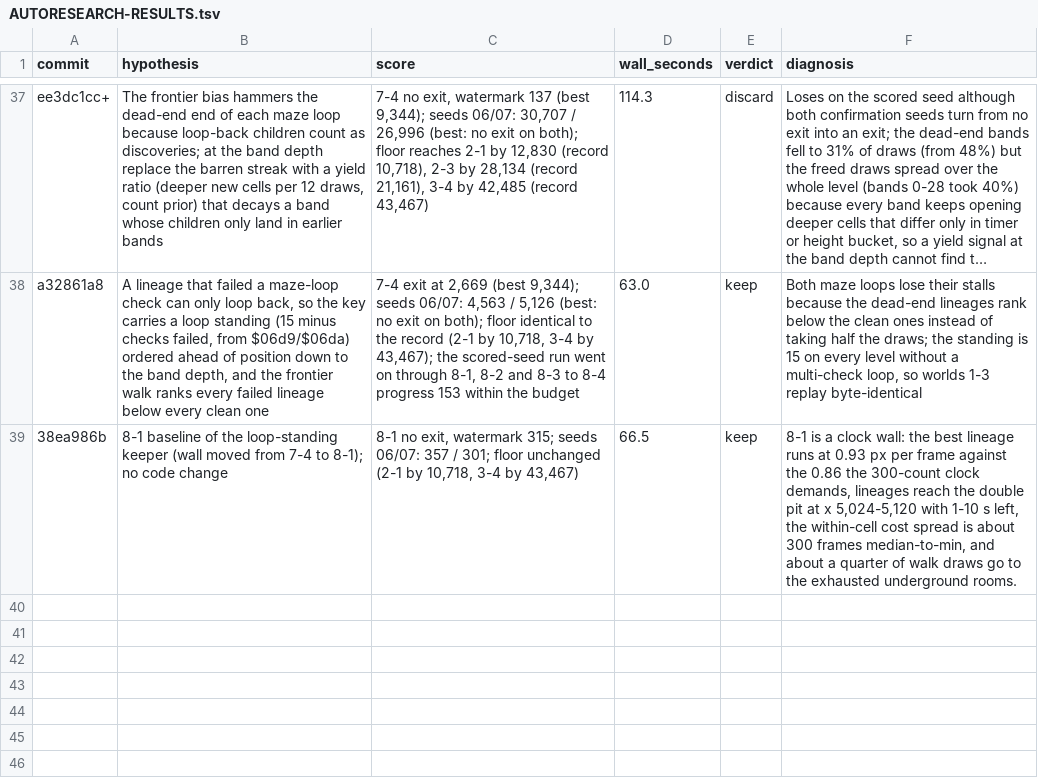
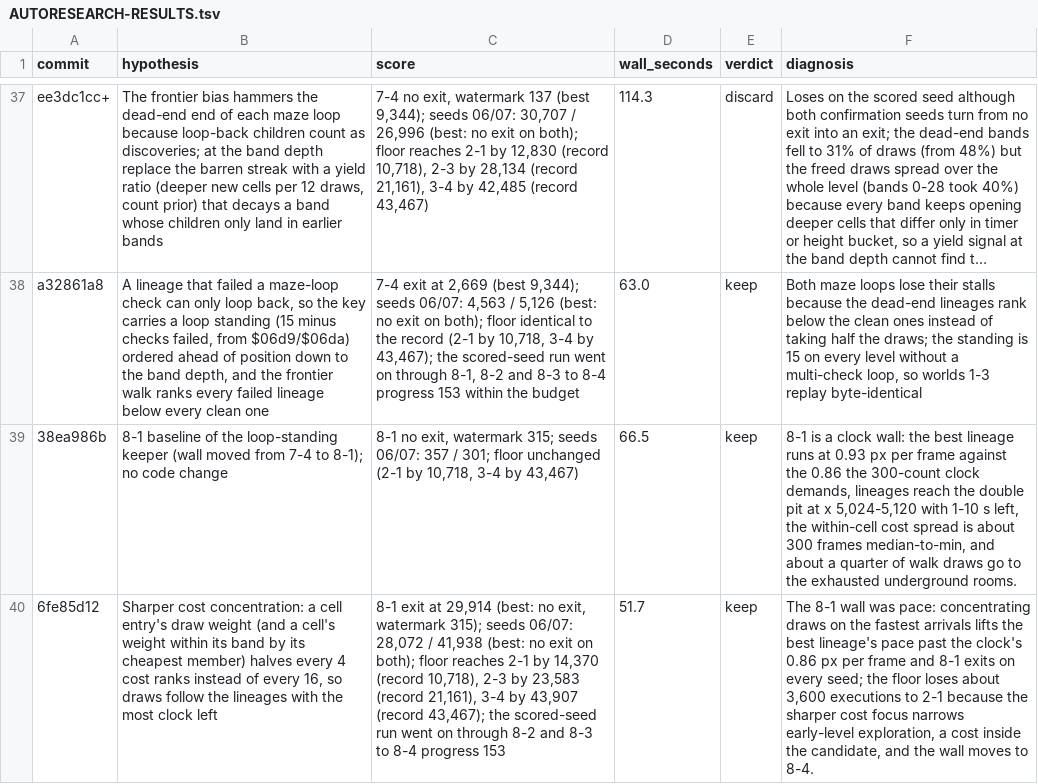
Before and after one commit to pH14/harmony, a TSV file: dissonance/AUTORESEARCH-RESULTS.tsv, drawn as a sheet; only a part is shown, gaps mark what is left out; long unchanged cells end in …; the diff names each change by its address in the sheet, - before the commit and + after, or states it on an @@ line.

Commit message:
Record the cost-rank keeper

```diff
--- a/dissonance/AUTORESEARCH-RESULTS.tsv
+++ b/dissonance/AUTORESEARCH-RESULTS.tsv
+row 40: 6fe85d12 | Sharper cost concentration: a cell entry's draw weight (and a cell's weight within its band by its cheapest member) halves every 4 cost ranks instead of every 16, so draws follow the lineages with the most clock left | 8-1 exit at 29,914 (best: no exit, watermark 315); seeds 06/07: 28,072 / 41,938 (best: no exit on both); floor reaches 2-1 by 14,370 (record 10,718), 2-3 by 23,583 (record 21,161), 3-4 by 43,907 (record 43,467); the scored-seed run went on through 8-2 and 8-3 to 8-4 progress 153 | 51.7 | keep | The 8-1 wall was pace: concentrating draws on the fastest arrivals lifts the best lineage's pace past the clock's 0.86 px per frame and 8-1 exits on every seed; the floor loses about 3,600 executions to 2-1 because the sharper cost focus narrows early-level exploration, a cost inside the candidate, and the wall moves to 8-4.
```
